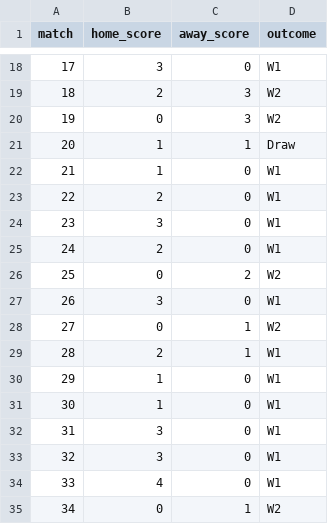
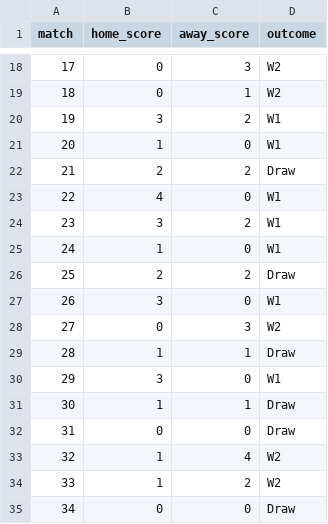
Before and after one commit to riteshwarade/wc26, a CSV file: results/group_results.csv, drawn as a sheet; only a part is shown, gaps mark what is left out; the diff covers the shown part only.

```diff
--- a/results/group_results.csv
+++ b/results/group_results.csv
@@ -18,18 +18,18 @@ match,home_score,away_score,outcome
-17,3,0,W1
-18,2,3,W2
-19,0,3,W2
-20,1,1,Draw
-21,1,0,W1
-22,2,0,W1
-23,3,0,W1
-24,2,0,W1
-25,0,2,W2
+17,0,3,W2
+18,0,1,W2
+19,3,2,W1
+20,1,0,W1
+21,2,2,Draw
+22,4,0,W1
+23,3,2,W1
+24,1,0,W1
+25,2,2,Draw
 26,3,0,W1
-27,0,1,W2
-28,2,1,W1
-29,1,0,W1
-30,1,0,W1
-31,3,0,W1
-32,3,0,W1
-33,4,0,W1
-34,0,1,W2
+27,0,3,W2
+28,1,1,Draw
+29,3,0,W1
+30,1,1,Draw
+31,0,0,Draw
+32,1,4,W2
+33,1,2,W2
+34,0,0,Draw
```
Also changed, not shown: 114 edited cells elsewhere in this file, results/knockout_results.csv, 44 other files.
